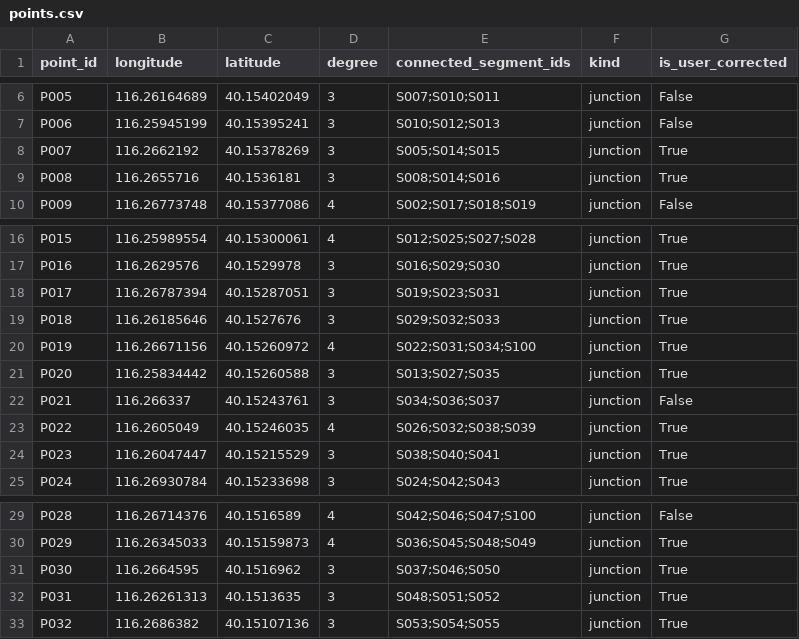
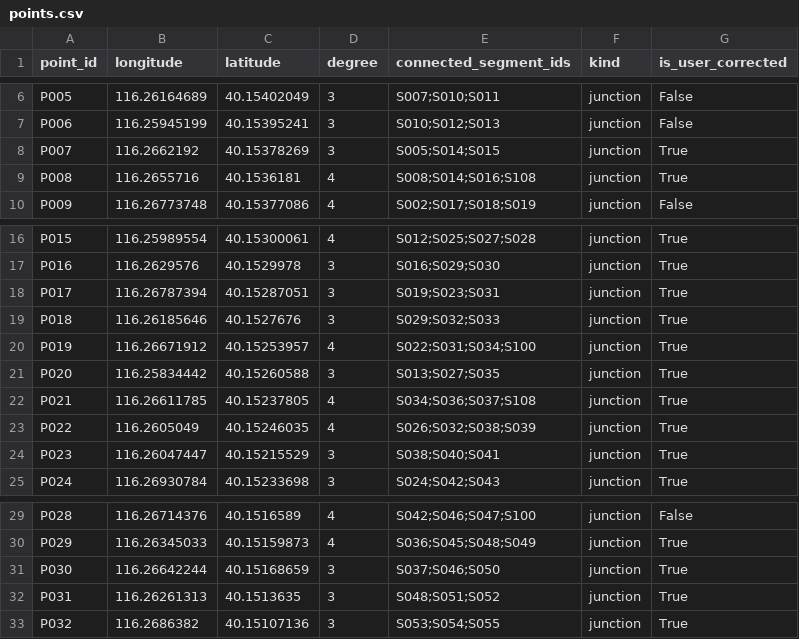
Before and after one commit to highestop/BUAACampusRidingMap, a CSV file: points.csv, drawn as a sheet; only a part is shown, gaps mark what is left out.

```diff
--- a/points.csv
+++ b/points.csv
@@ -8,3 +8,3 @@ P006,116.25945199,40.15395241,3,S010;S012;S013,junction,False
 P007,116.2662192,40.15378269,3,S005;S014;S015,junction,True
-P008,116.2655716,40.1536181,3,S008;S014;S016,junction,True
+P008,116.2655716,40.1536181,4,S008;S014;S016;S108,junction,True
 P009,116.26773748,40.15377086,4,S002;S017;S018;S019,junction,False
@@ -19,5 +19,5 @@ P017,116.26787394,40.15287051,3,S019;S023;S031,junction,True
 P018,116.26185646,40.1527676,3,S029;S032;S033,junction,True
-P019,116.26671156,40.15260972,4,S022;S031;S034;S100,junction,True
+P019,116.26671912,40.15253957,4,S022;S031;S034;S100,junction,True
 P020,116.25834442,40.15260588,3,S013;S027;S035,junction,True
-P021,116.266337,40.15243761,3,S034;S036;S037,junction,False
+P021,116.26611785,40.15237805,4,S034;S036;S037;S108,junction,True
 P022,116.2605049,40.15246035,4,S026;S032;S038;S039,junction,True
@@ -30,3 +30,3 @@ P028,116.26714376,40.1516589,4,S042;S046;S047;S100,junction,False
 P029,116.26345033,40.15159873,4,S036;S045;S048;S049,junction,True
-P030,116.2664595,40.1516962,3,S037;S046;S050,junction,True
+P030,116.26642244,40.15168659,3,S037;S046;S050,junction,True
 P031,116.26261313,40.1513635,3,S048;S051;S052,junction,True
```
Also changed, not shown: segments.csv, 5 other files.
